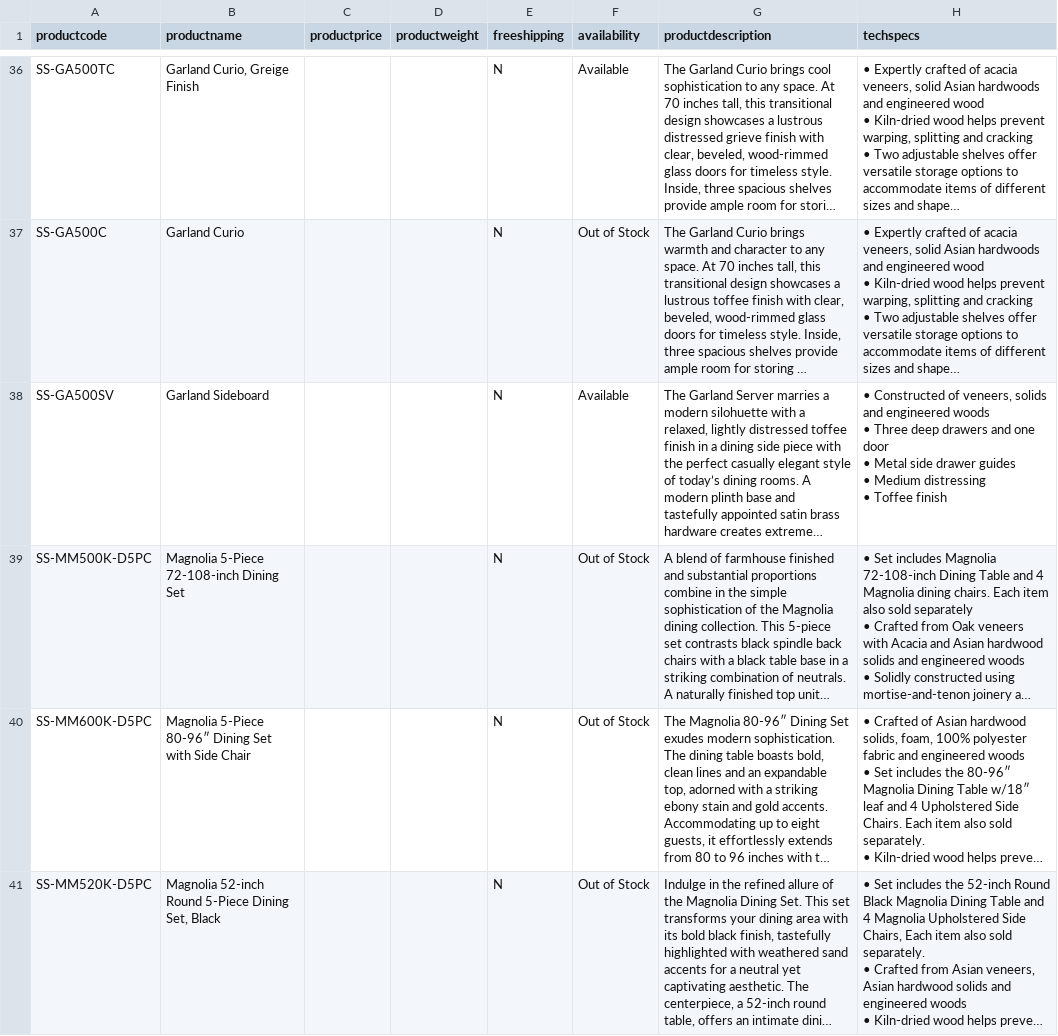
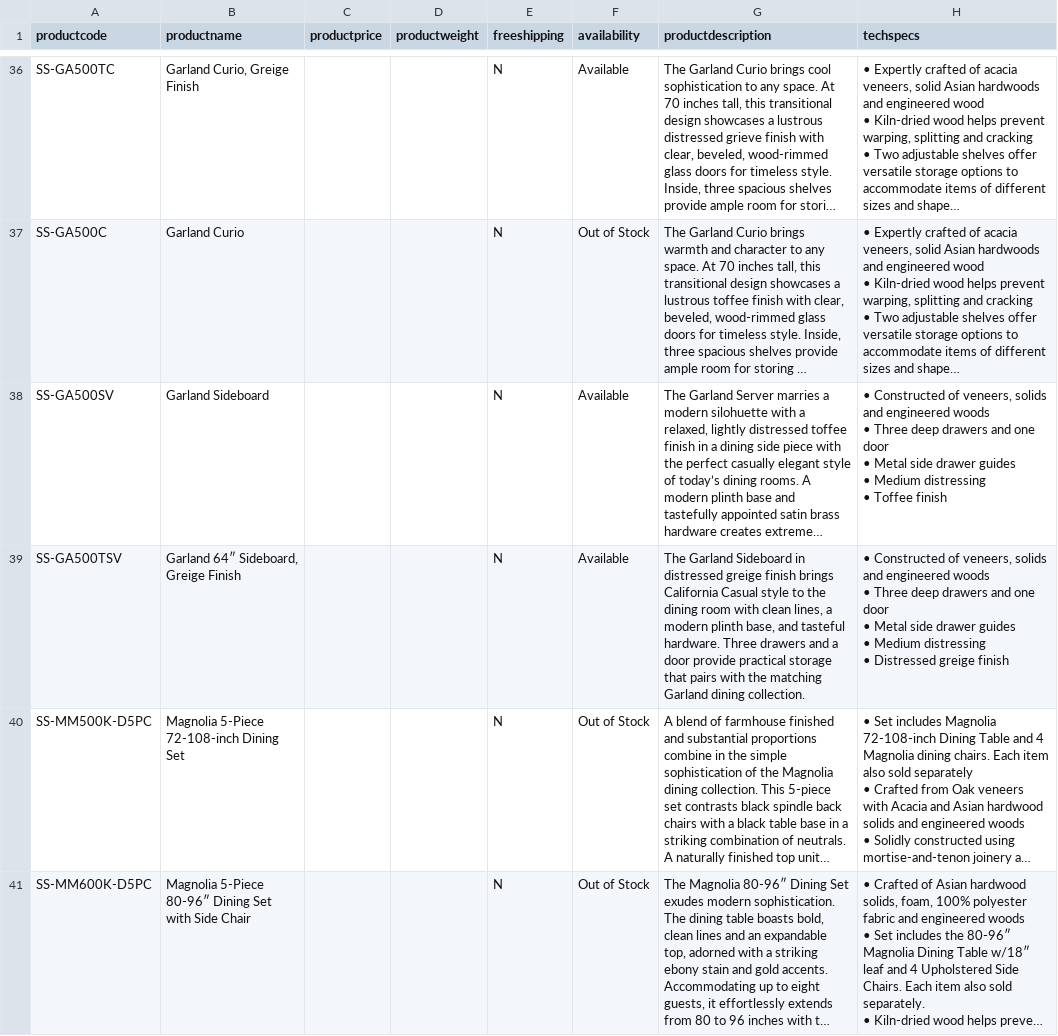
Before and after one commit to emcc10/mccabe-site, a CSV file: docs/imports/steve-silver-volusion/volusion_import_dining_and_servers.csv, drawn as a sheet; only a part is shown, gaps mark what is left out; the shorter side is filled out with more unchanged rows; long unchanged cells end in …; ↵ is a line break in a cell; the diff names each change by its address in the sheet, - before the commit and + after, or states it on an @@ line.

```diff
--- a/docs/imports/steve-silver-volusion/volusion_import_dining_and_servers.csv
+++ b/docs/imports/steve-silver-volusion/volusion_import_dining_and_servers.csv
+row 39: SS-GA500TSV | Garland 64″ Sideboard, Greige Finish |  |  | N | Available | The Garland Sideboard in distressed greige finish brings California Casual style to the dining room with clean lines, a modern plinth base, and tasteful hardware. Three drawers and a door provide practical storage that pairs with the matching Garland dining collection. | • Constructed of veneers, solids and engineered woods ↵ • Three deep drawers and one door ↵ • Metal side drawer guides ↵ • Medium distressing ↵ • Distressed greige finish
```
Also changed, not shown: docs/imports/steve-silver-volusion/steve_silver_dining_groups_import.csv, docs/imports/steve-silver-volusion/steve_silver_game_dining_server_import.csv, 17 other files.
